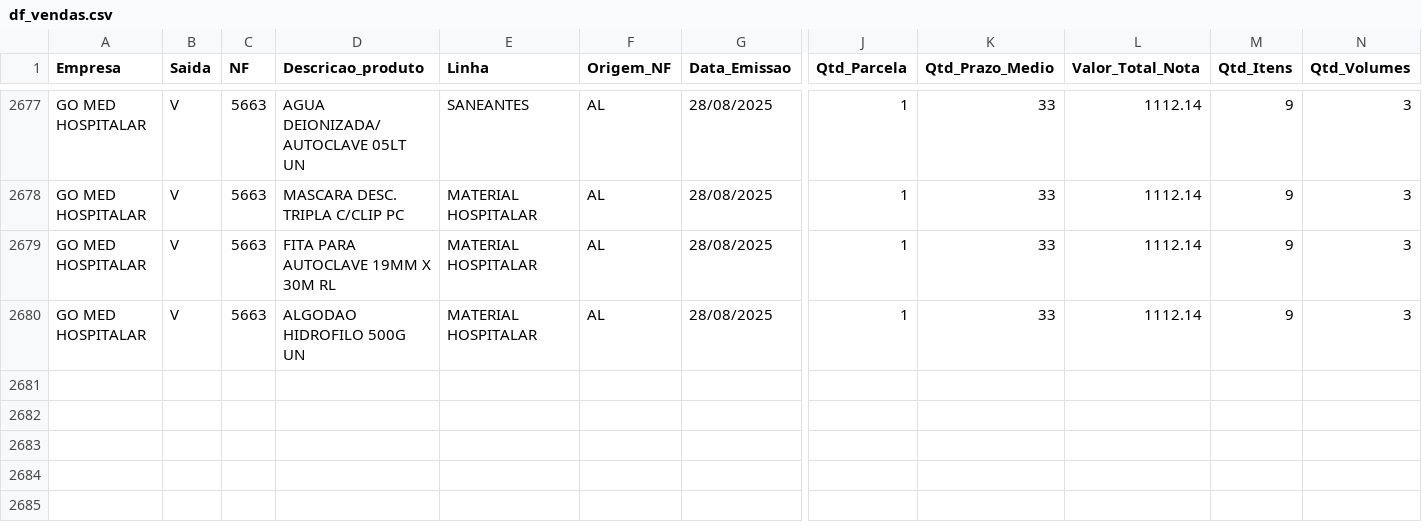
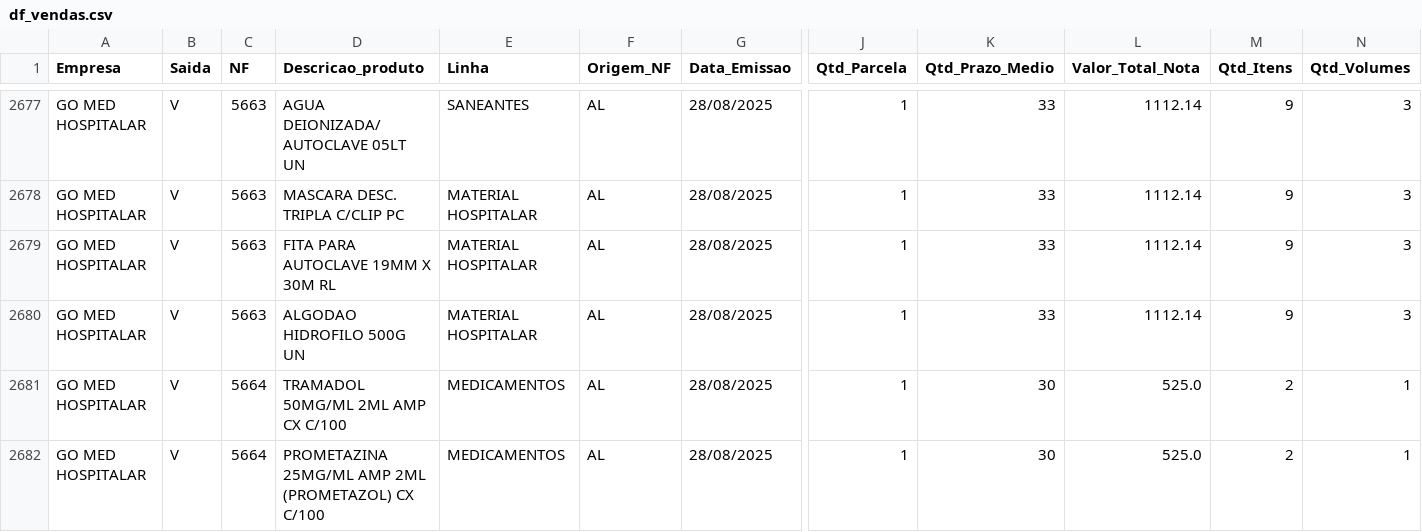
Before and after one commit to GitService4Com/go-saude-tv, a CSV file: df_vendas.csv, drawn as a sheet; only a part is shown, gaps mark what is left out; rows hold the shown columns only; the diff names each change by its address in the sheet, - before the commit and + after, or states it on an @@ line.

Commit message:
Add files via upload

```diff
--- a/df_vendas.csv
+++ b/df_vendas.csv
+row 2681: GO MED HOSPITALAR | V | 5664 | TRAMADOL 50MG/ML 2ML AMP CX C/100 | MEDICAMENTOS | AL | 28/08/2025 | 1 | 30 | 525.0 | 2 | 1
+row 2682: GO MED HOSPITALAR | V | 5664 | PROMETAZINA 25MG/ML AMP 2ML (PROMETAZOL) CX C/100 | MEDICAMENTOS | AL | 28/08/2025 | 1 | 30 | 525.0 | 2 | 1
```
